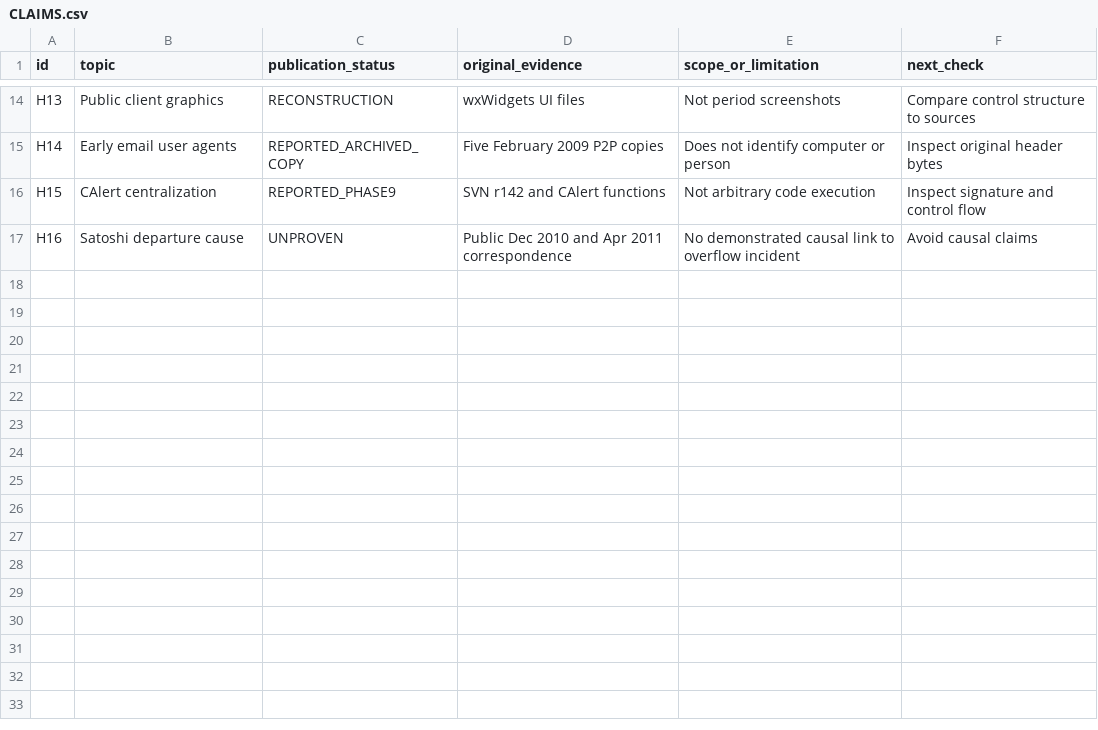
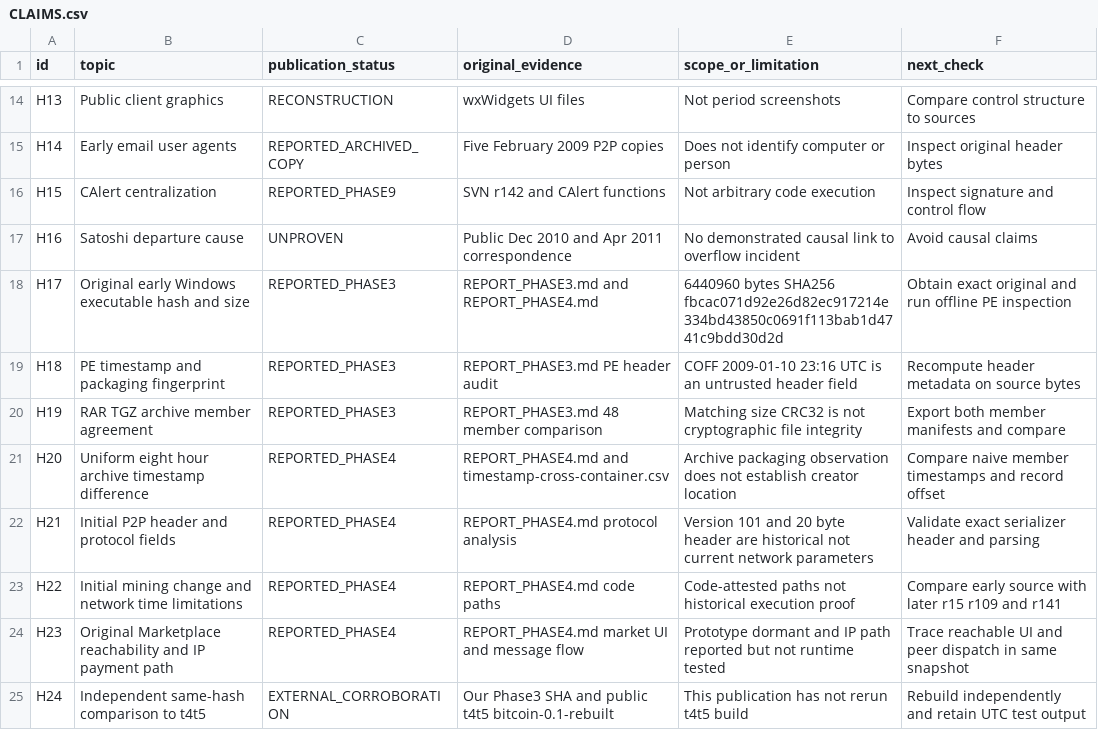
Before and after one commit to cancrom/bitcoin-satoshi-archive, a CSV file: evidence/CLAIMS.csv, drawn as a sheet; only a part is shown, gaps mark what is left out.

Commit message:
evidence: add eight independently traceable Phase 3/4 original binary claim IDs

```diff
--- a/evidence/CLAIMS.csv
+++ b/evidence/CLAIMS.csv
@@ -17 +17,9 @@ H15,CAlert centralization,REPORTED_PHASE9,SVN r142 and CAlert functions,Not arbi
 H16,Satoshi departure cause,UNPROVEN,Public Dec 2010 and Apr 2011 correspondence,No demonstrated causal link to overflow incident,Avoid causal claims
+H17,Original early Windows executable hash and size,REPORTED_PHASE3,REPORT_PHASE3.md and REPORT_PHASE4.md,6440960 bytes SHA256 fbcac071d92e26d82ec917214e334bd43850c0691f113bab1d4741c9bdd30d2d,Obtain exact original and run offline PE inspection
+H18,PE timestamp and packaging fingerprint,REPORTED_PHASE3,REPORT_PHASE3.md PE header audit,COFF 2009-01-10 23:16 UTC is an untrusted header field,Recompute header metadata on source bytes
+H19,RAR TGZ archive member agreement,REPORTED_PHASE3,REPORT_PHASE3.md 48 member comparison,Matching size CRC32 is not cryptographic file integrity,Export both member manifests and compare
+H20,Uniform eight hour archive timestamp difference,REPORTED_PHASE4,REPORT_PHASE4.md and timestamp-cross-container.csv,Archive packaging observation does not establish creator location,Compare naive member timestamps and record offset
+H21,Initial P2P header and protocol fields,REPORTED_PHASE4,REPORT_PHASE4.md protocol analysis,Version 101 and 20 byte header are historical not current network parameters,Validate exact serializer header and parsing
+H22,Initial mining change and network time limitations,REPORTED_PHASE4,REPORT_PHASE4.md code paths,Code-attested paths not historical execution proof,Compare early source with later r15 r109 and r141
+H23,Original Marketplace reachability and IP payment path,REPORTED_PHASE4,REPORT_PHASE4.md market UI and message flow,Prototype dormant and IP path reported but not runtime tested,Trace reachable UI and peer dispatch in same snapshot
+H24,Independent same-hash comparison to t4t5,EXTERNAL_CORROBORATION,Our Phase3 SHA and public t4t5 bitcoin-0.1-rebuilt,This publication has not rerun t4t5 build,Rebuild independently and retain UTC test output
```
